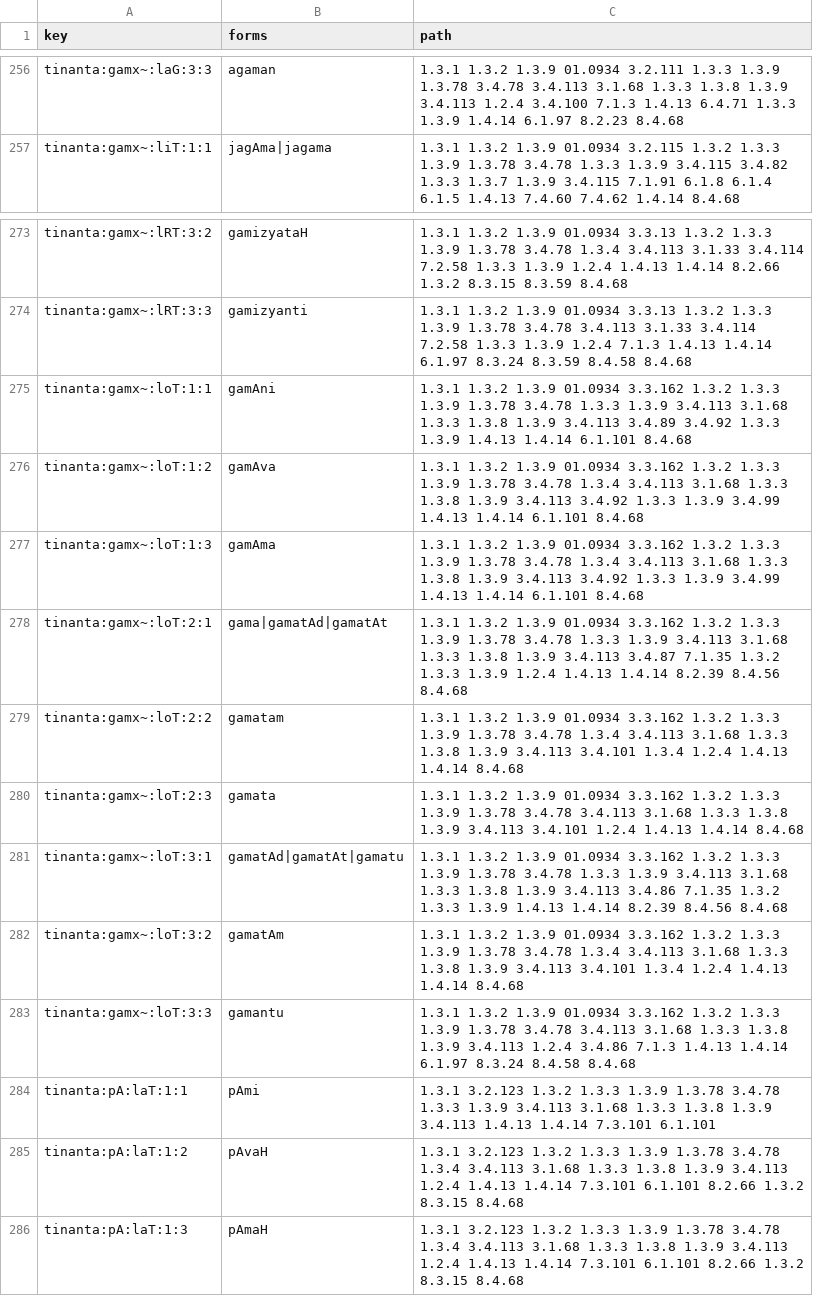
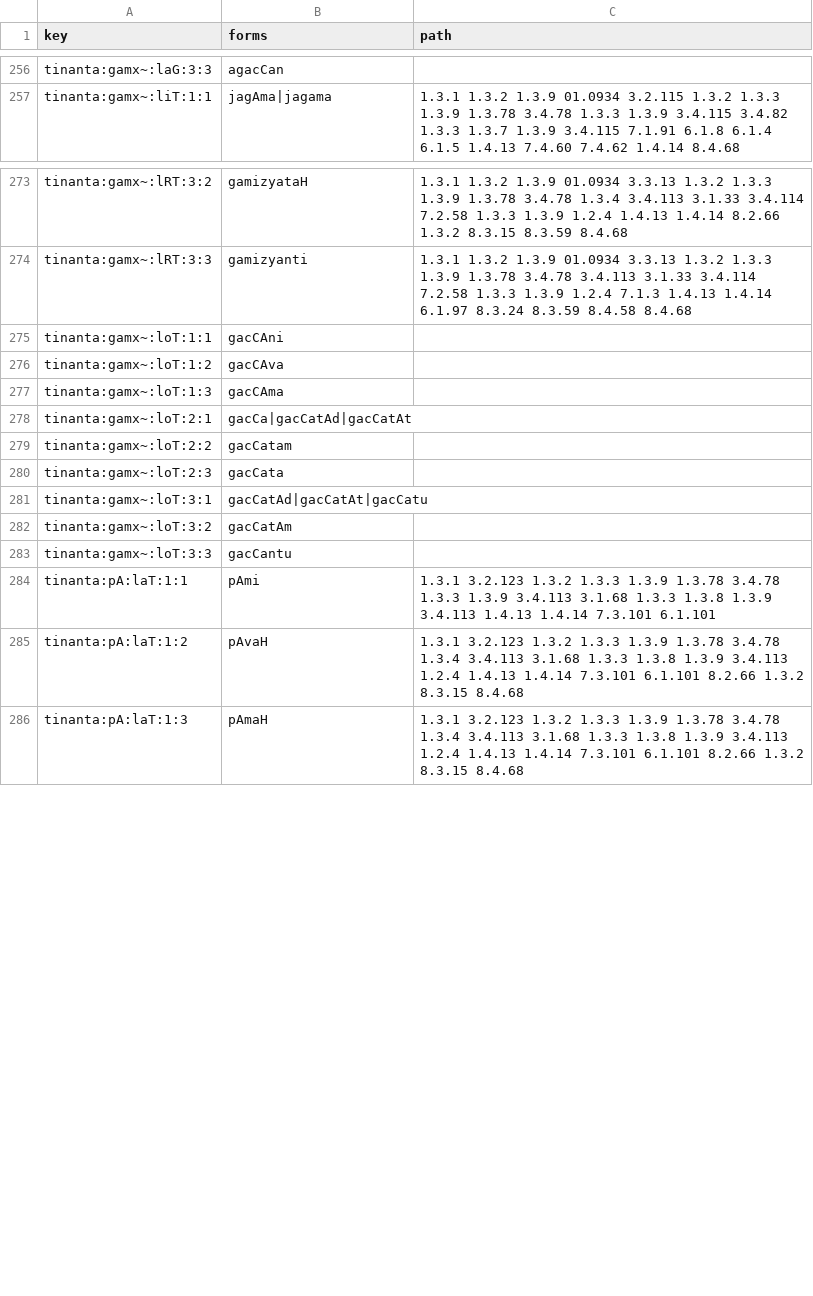
Before and after one commit to drajays/panini_engine_v3, a CSV file: bench/oracle/vidyut.csv, drawn as a sheet; only a part is shown, gaps mark what is left out; the diff covers the shown part only; the diff names each change by its address in the sheet, - before the commit and + after, or states it on an @@ line.

```diff
--- a/bench/oracle/vidyut.csv
+++ b/bench/oracle/vidyut.csv
-B256 (forms): agaman
+B256 (forms): agacCan
-C256 (path): 1.3.1 1.3.2 1.3.9 01.0934 3.2.111 1.3.3 1.3.9 1.3.78 3.4.78 3.4.113 3.1.68 1.3.3 1.3.8 1.3.9 3.4.113 1.2.4 3.4.100 7.1.3 1.4.13 6.4.71 1.3.3 1.3.9 1.4.14 6.1.97 8.2.23 8.4.68
+C256 (path): (empty)
-B275 (forms): gamAni
+B275 (forms): gacCAni
-C275 (path): 1.3.1 1.3.2 1.3.9 01.0934 3.3.162 1.3.2 1.3.3 1.3.9 1.3.78 3.4.78 1.3.3 1.3.9 3.4.113 3.1.68 1.3.3 1.3.8 1.3.9 3.4.113 3.4.89 3.4.92 1.3.3 1.3.9 1.4.13 1.4.14 6.1.101 8.4.68
+C275 (path): (empty)
-B276 (forms): gamAva
+B276 (forms): gacCAva
-C276:C277 (path): 1.3.1 1.3.2 1.3.9 01.0934 3.3.162 1.3.2 1.3.3 1.3.9 1.3.78 3.4.78 1.3.4 3.4.113 3.1.68 1.3.3 1.3.8 1.3.9 3.4.113 3.4.92 1.3.3 1.3.9 3.4.99 1.4.13 1.4.14 6.1.101 8.4.68
+C276:C277 (path): (empty)
-B277 (forms): gamAma
+B277 (forms): gacCAma
-B278 (forms): gama|gamatAd|gamatAt
+B278 (forms): gacCa|gacCatAd|gacCatAt
-C278 (path): 1.3.1 1.3.2 1.3.9 01.0934 3.3.162 1.3.2 1.3.3 1.3.9 1.3.78 3.4.78 1.3.3 1.3.9 3.4.113 3.1.68 1.3.3 1.3.8 1.3.9 3.4.113 3.4.87 7.1.35 1.3.2 1.3.3 1.3.9 1.2.4 1.4.13 1.4.14 8.2.39 8.4.56 8.4.68
+C278 (path): (empty)
-B279 (forms): gamatam
+B279 (forms): gacCatam
-C279 (path): 1.3.1 1.3.2 1.3.9 01.0934 3.3.162 1.3.2 1.3.3 1.3.9 1.3.78 3.4.78 1.3.4 3.4.113 3.1.68 1.3.3 1.3.8 1.3.9 3.4.113 3.4.101 1.3.4 1.2.4 1.4.13 1.4.14 8.4.68
+C279 (path): (empty)
-B280 (forms): gamata
+B280 (forms): gacCata
-C280 (path): 1.3.1 1.3.2 1.3.9 01.0934 3.3.162 1.3.2 1.3.3 1.3.9 1.3.78 3.4.78 3.4.113 3.1.68 1.3.3 1.3.8 1.3.9 3.4.113 3.4.101 1.2.4 1.4.13 1.4.14 8.4.68
+C280 (path): (empty)
-B281 (forms): gamatAd|gamatAt|gamatu
+B281 (forms): gacCatAd|gacCatAt|gacCatu
-C281 (path): 1.3.1 1.3.2 1.3.9 01.0934 3.3.162 1.3.2 1.3.3 1.3.9 1.3.78 3.4.78 1.3.3 1.3.9 3.4.113 3.1.68 1.3.3 1.3.8 1.3.9 3.4.113 3.4.86 7.1.35 1.3.2 1.3.3 1.3.9 1.4.13 1.4.14 8.2.39 8.4.56 8.4.68
+C281 (path): (empty)
-B282 (forms): gamatAm
+B282 (forms): gacCatAm
-C282 (path): 1.3.1 1.3.2 1.3.9 01.0934 3.3.162 1.3.2 1.3.3 1.3.9 1.3.78 3.4.78 1.3.4 3.4.113 3.1.68 1.3.3 1.3.8 1.3.9 3.4.113 3.4.101 1.3.4 1.2.4 1.4.13 1.4.14 8.4.68
+C282 (path): (empty)
-B283 (forms): gamantu
+B283 (forms): gacCantu
-C283 (path): 1.3.1 1.3.2 1.3.9 01.0934 3.3.162 1.3.2 1.3.3 1.3.9 1.3.78 3.4.78 3.4.113 3.1.68 1.3.3 1.3.8 1.3.9 3.4.113 1.2.4 3.4.86 7.1.3 1.4.13 1.4.14 6.1.97 8.3.24 8.4.58 8.4.68
+C283 (path): (empty)
```
Also changed, not shown: 34 edited cells elsewhere in this file, 14 other files.
